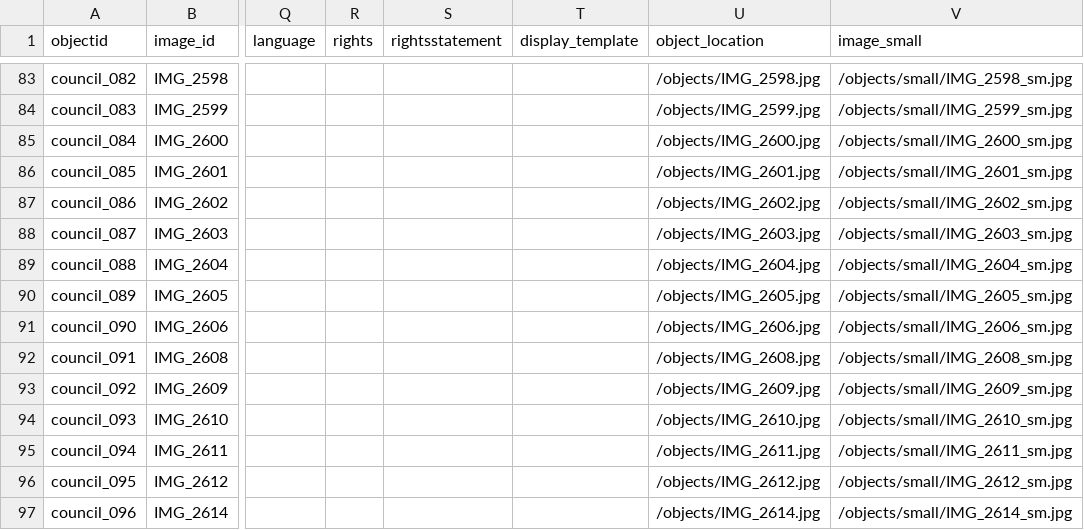
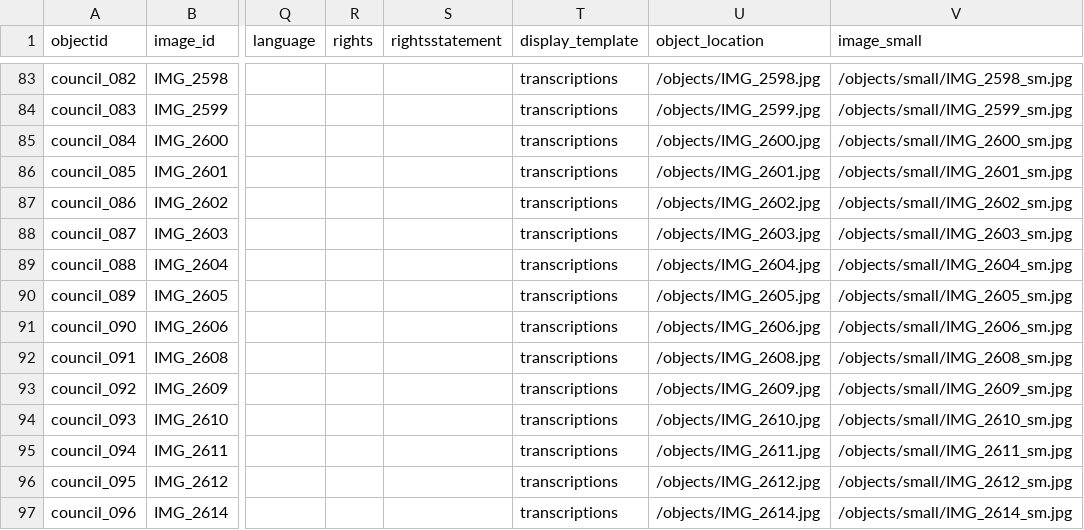
Before and after one commit to CBurge95/kings-counsel, a CSV file: _data/prototype_metadata.csv, drawn as a sheet; only a part is shown, gaps mark what is left out; the diff covers the shown part only; the diff names each change by its address in the sheet, - before the commit and + after, or states it on an @@ line.

```diff
--- a/_data/prototype_metadata.csv
+++ b/_data/prototype_metadata.csv
-T83:T97 (display_template): (empty)
+T83:T97 (display_template): transcriptions
```
Also changed, not shown: 82 edited cells elsewhere in this file, 6 other files.
